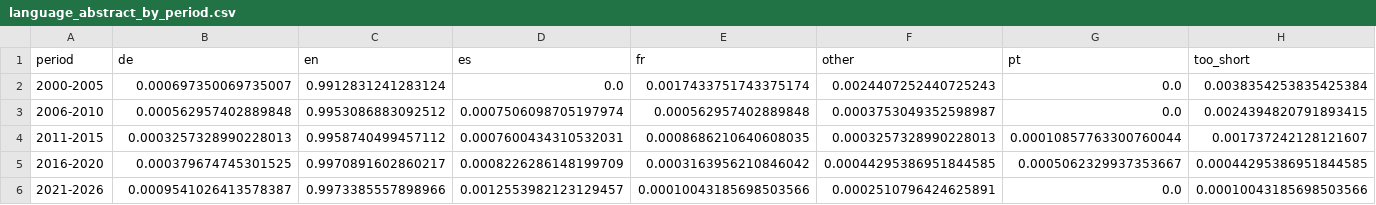
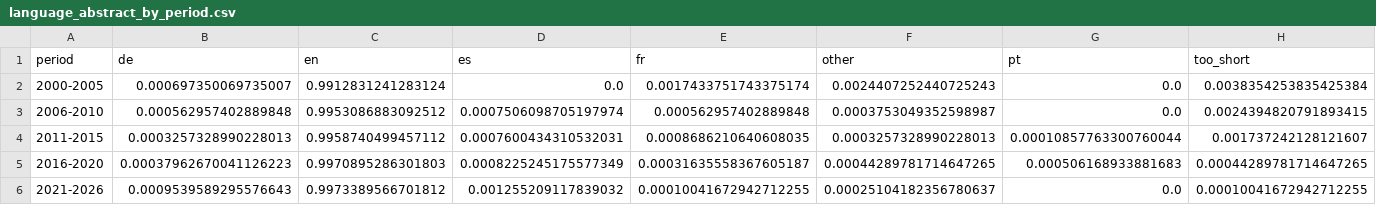
Before and after one commit to JUANES89105/From_Text_to_Structure, a CSV file: aditional_experiments/results/e6_corpus_profile/language_abstract_by_period.csv, drawn as a sheet.

```diff
--- a/aditional_experiments/results/e6_corpus_profile/language_abstract_by_period.csv
+++ b/aditional_experiments/results/e6_corpus_profile/language_abstract_by_period.csv
@@ -4,3 +4,3 @@ period,de,en,es,fr,other,pt,too_short
 2011-2015,0.0003257328990228013,0.9958740499457112,0.0007600434310532031,0.0008686210640608035,0.0003257328990228013,0.00010857763300760044,0.001737242128121607
-2016-2020,0.000379674745301525,0.9970891602860217,0.0008226286148199709,0.0003163956210846042,0.00044295386951844585,0.0005062329937353667,0.00044295386951844585
-2021-2026,0.0009541026413578387,0.9973385557898966,0.0012553982123129457,0.00010043185698503566,0.0002510796424625891,0.0,0.00010043185698503566
+2016-2020,0.00037962670041126223,0.9970895286301803,0.0008225245175577349,0.00031635558367605187,0.00044289781714647265,0.000506168933881683,0.00044289781714647265
+2021-2026,0.0009539589295576643,0.9973389566701812,0.001255209117839032,0.00010041672942712255,0.00025104182356780637,0.0,0.00010041672942712255
```
Also changed, not shown: aditional_experiments/results/e6_corpus_profile/language_title.csv, aditional_experiments/results/e6_corpus_profile/sources_top40.csv, 10 other files.
